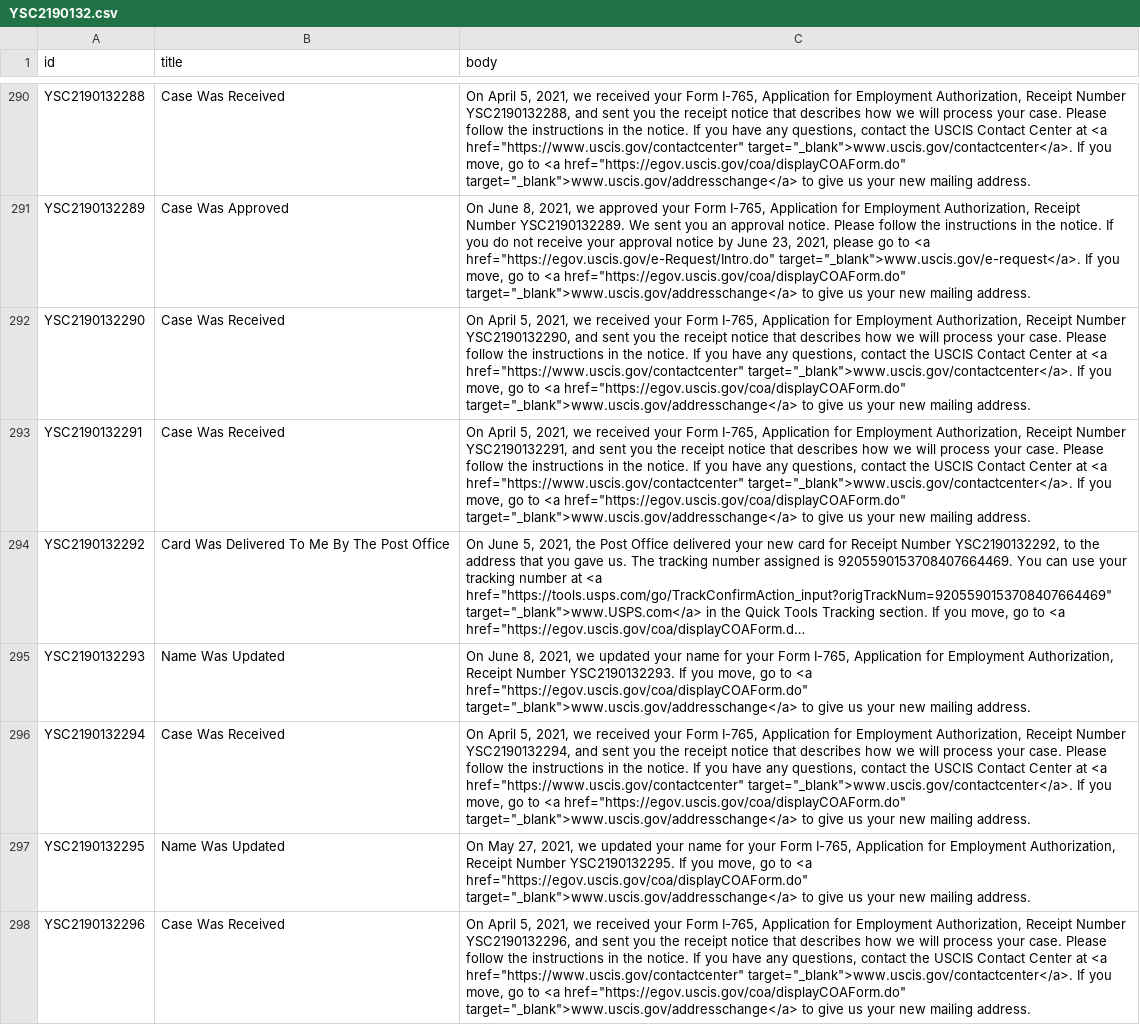
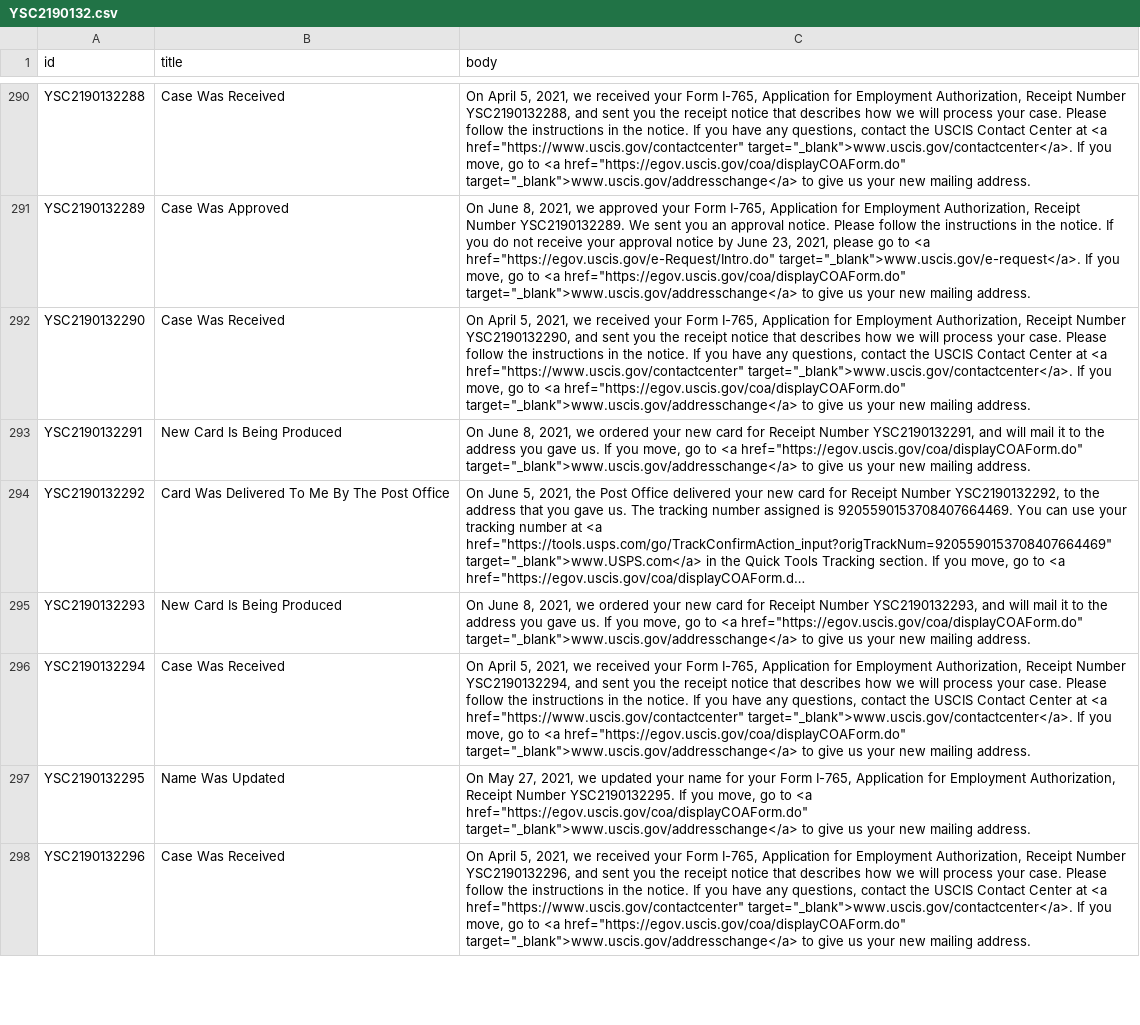
Before and after one commit to opt-lol/opt-data, a CSV file: data/YSC2190132.csv, drawn as a sheet; only a part is shown, gaps mark what is left out; long unchanged cells end in …; the diff covers the shown part only; the diff names each change by its address in the sheet, - before the commit and + after, or states it on an @@ line.

```diff
--- a/data/YSC2190132.csv
+++ b/data/YSC2190132.csv
-B293 (title): Case Was Received
+B293 (title): New Card Is Being Produced
-C293 (body): On April 5, 2021, we received your Form I-765, Application for Employment Authorization, Receipt Number YSC2190132291, and sent you the receipt notice that describes how we will process your case. Please follow the instructions in the notice. If you have any questions, contact the USCIS Contact Center at <a href="https://www.uscis.gov/contactcenter" target="_blank">www.uscis.gov/contactcenter</a>. If you…
+C293 (body): On June 8, 2021, we ordered your new card for Receipt Number YSC2190132291, and will mail it to the address you gave us. If you…
-B295 (title): Name Was Updated
+B295 (title): New Card Is Being Produced
-C295 (body): …2021, we updated your name for your Form I-765, Application for Employment Authorization, Receipt Number YSC2190132293. If you…
+C295 (body): …2021, we ordered your new card for Receipt Number YSC2190132293, and will mail it to the address you gave us. If you…
```
Also changed, not shown: 8 edited cells elsewhere in this file, data/YSC2190109.csv, data/YSC2190126.csv, 29 other files.
